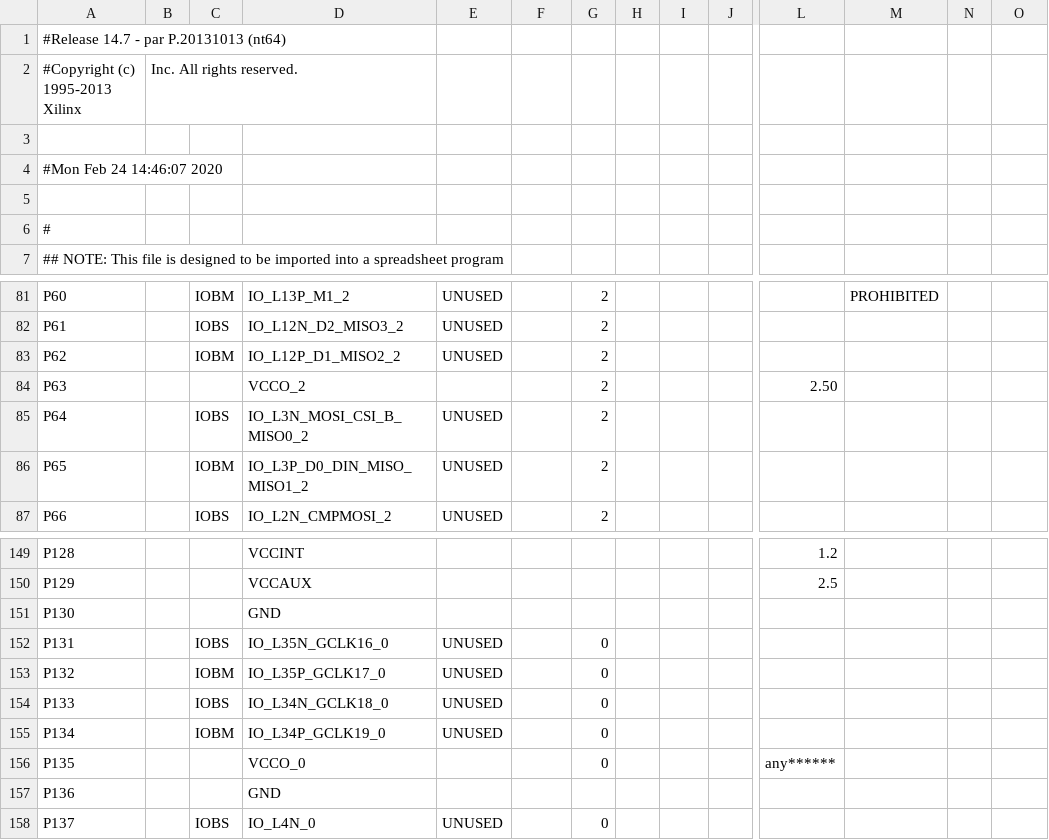
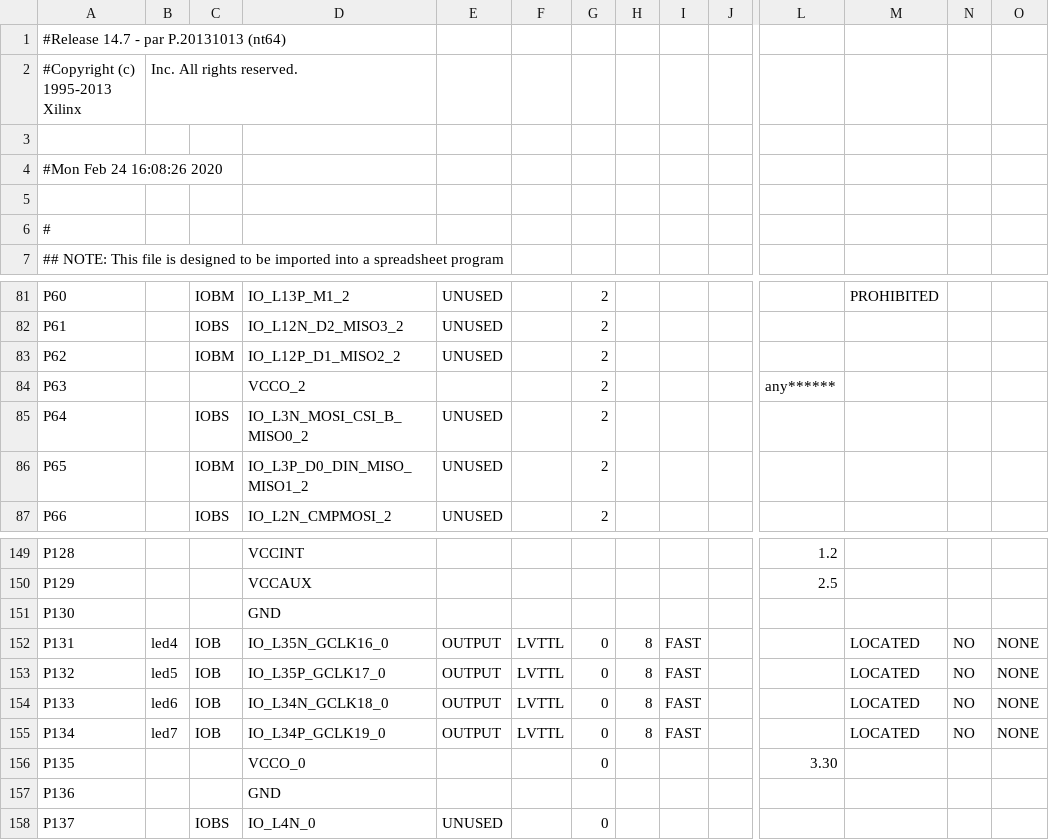
Before and after one commit to mariegrevil/EIT4-414, a CSV file: Digital_Design/MM3/FPGA_exercises_MM3/circuit/LX9/FPGA_MM2_pad.csv, drawn as a sheet; only a part is shown, gaps mark what is left out; the diff covers the shown part only; the diff names each change by its address in the sheet, - before the commit and + after, or states it on an @@ line.

```diff
--- a/Digital_Design/MM3/FPGA_exercises_MM3/circuit/LX9/FPGA_MM2_pad.csv
+++ b/Digital_Design/MM3/FPGA_exercises_MM3/circuit/LX9/FPGA_MM2_pad.csv
-A4: #Mon Feb 24 14:46:07 2020
+A4: #Mon Feb 24 16:08:26 2020
-L84: 2.50
+L84: any******
-B152: (empty)
+B152: led4
-C152: IOBS
+C152: IOB
-E152:E155: UNUSED
+E152:E155: OUTPUT
-F152:F155: (empty)
+F152:F155: LVTTL
-H152:H155: (empty)
+H152:H155: 8
-I152:I155: (empty)
+I152:I155: FAST
-M152:M155: (empty)
+M152:M155: LOCATED
-N152:N155: (empty)
+N152:N155: NO
-O152:O155: (empty)
+O152:O155: NONE
-B153: (empty)
+B153: led5
-C153: IOBM
+C153: IOB
-B154: (empty)
+B154: led6
-C154: IOBS
+C154: IOB
-B155: (empty)
+B155: led7
-C155: IOBM
+C155: IOB
-L156: any******
+L156: 3.30
```
Also changed, not shown: 72 edited cells elsewhere in this file, 50 other files.
